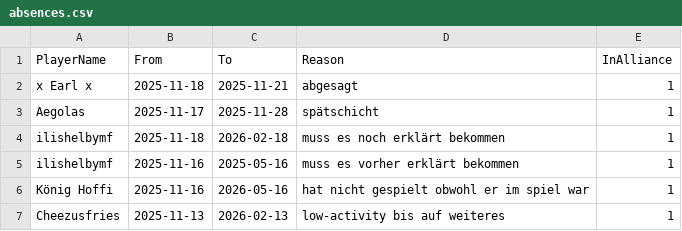
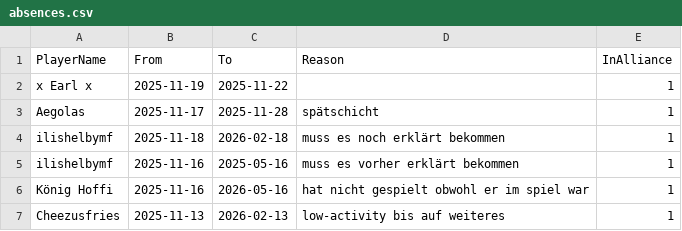
Before and after one commit to its-h4k1/desert-storm-roster-optimizer, a CSV file: data/absences.csv, drawn as a sheet.

Commit message:
admin: update absences.csv via absences ui

```diff
--- a/data/absences.csv
+++ b/data/absences.csv
@@ -1,3 +1,3 @@
 PlayerName,From,To,Reason,InAlliance
-x Earl x,2025-11-18,2025-11-21,abgesagt,1
+x Earl x,2025-11-19,2025-11-22,,1
 Aegolas,2025-11-17,2025-11-28,spätschicht,1
```
